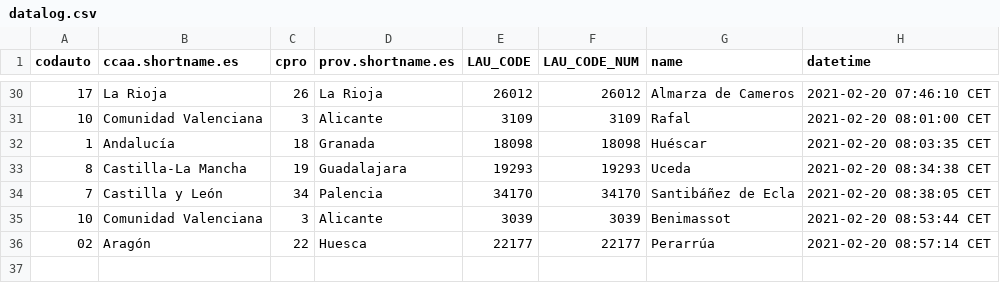
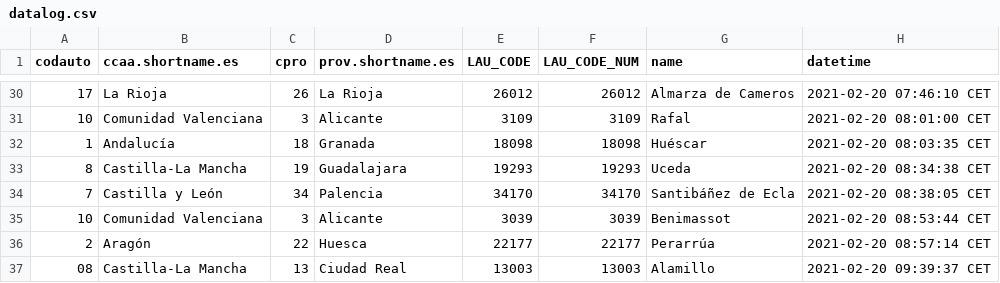
Before and after one commit to dieghernan/testr, a CSV file: assets/datalog.csv, drawn as a sheet; only a part is shown, gaps mark what is left out.

```diff
--- a/assets/datalog.csv
+++ b/assets/datalog.csv
@@ -35,2 +35,3 @@
 "10","Comunidad Valenciana","3","Alicante","3039",3039,"Benimassot","2021-02-20 08:53:44 CET"
-"02","Aragón","22","Huesca","22177",22177,"Perarrúa","2021-02-20 08:57:14 CET"
+"2","Aragón","22","Huesca","22177",22177,"Perarrúa","2021-02-20 08:57:14 CET"
+"08","Castilla-La Mancha","13","Ciudad Real","13003",13003,"Alamillo","2021-02-20 09:39:37 CET"
```
Also changed, not shown: 1 other file.
